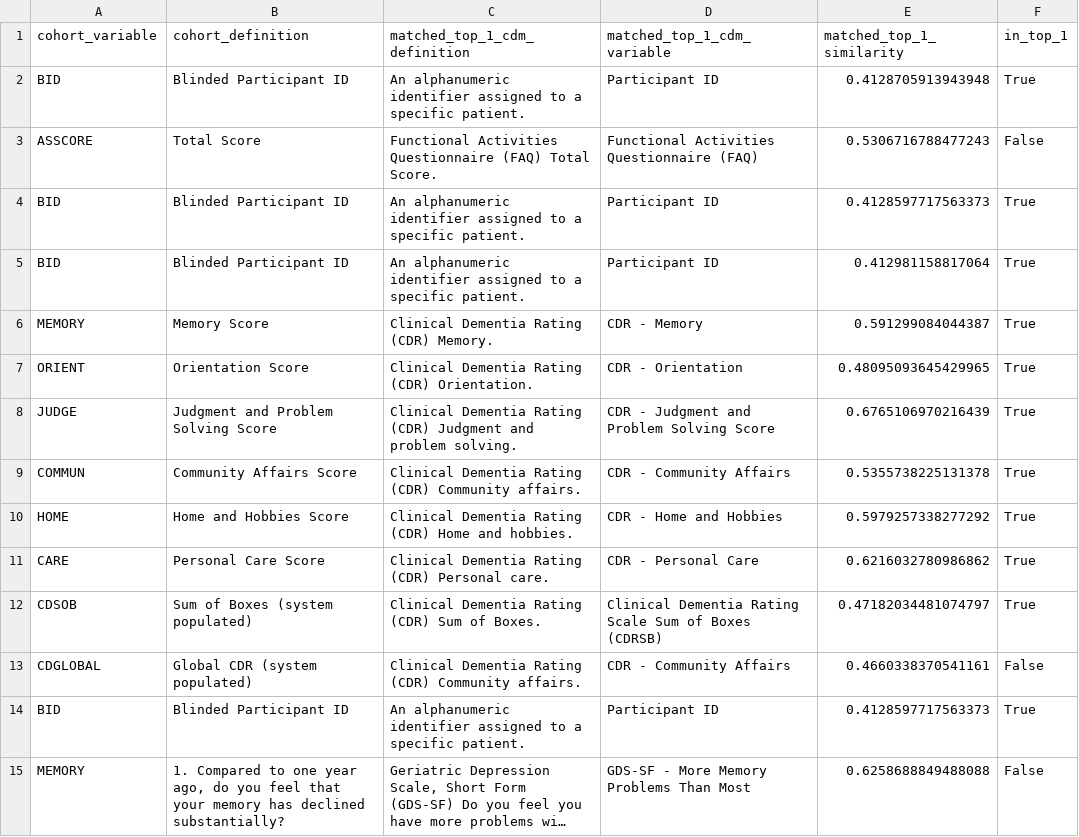
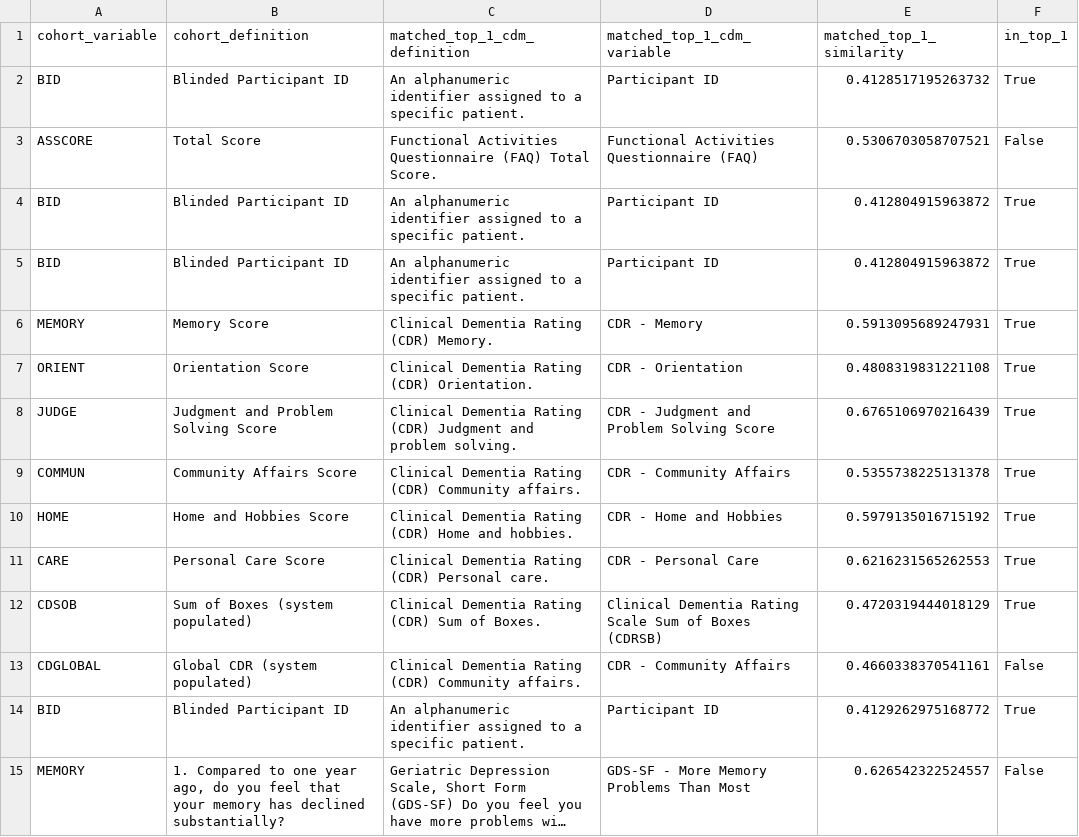
Before and after one commit to SCAI-BIO/ADHTEB, a CSV file: adhteb/results/OpenAI_A4_matching_info.csv, drawn as a sheet; only a part is shown; long unchanged cells end in …; the diff covers the shown part only; the diff names each change by its address in the sheet, - before the commit and + after, or states it on an @@ line.

```diff
--- a/adhteb/results/OpenAI_A4_matching_info.csv
+++ b/adhteb/results/OpenAI_A4_matching_info.csv
-E2 (matched_top_1_similarity): 0.4128705913943948
+E2 (matched_top_1_similarity): 0.4128517195263732
-E3 (matched_top_1_similarity): 0.5306716788477243
+E3 (matched_top_1_similarity): 0.5306703058707521
-E4 (matched_top_1_similarity): 0.4128597717563373
+E4 (matched_top_1_similarity): 0.412804915963872
-E5 (matched_top_1_similarity): 0.412981158817064
+E5 (matched_top_1_similarity): 0.412804915963872
-E6 (matched_top_1_similarity): 0.591299084044387
+E6 (matched_top_1_similarity): 0.5913095689247931
-E7 (matched_top_1_similarity): 0.48095093645429965
+E7 (matched_top_1_similarity): 0.4808319831221108
-E10 (matched_top_1_similarity): 0.5979257338277292
+E10 (matched_top_1_similarity): 0.5979135016715192
-E11 (matched_top_1_similarity): 0.6216032780986862
+E11 (matched_top_1_similarity): 0.6216231565262553
-E12 (matched_top_1_similarity): 0.47182034481074797
+E12 (matched_top_1_similarity): 0.4720319444018129
-E14 (matched_top_1_similarity): 0.4128597717563373
+E14 (matched_top_1_similarity): 0.4129262975168772
-E15 (matched_top_1_similarity): 0.6258688849488088
+E15 (matched_top_1_similarity): 0.626542322524557
```
Also changed, not shown: 94 edited cells elsewhere in this file, adhteb/results/OpenAI_AIBL_matching_info.csv, adhteb/results/OpenAI_GERAS-II_matching_info.csv, 11 other files.
